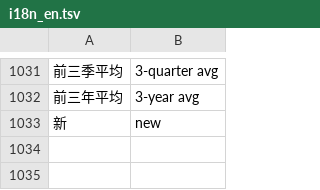
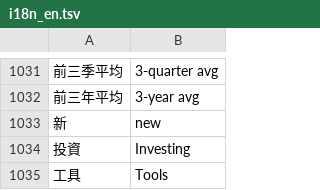
Before and after one commit to Enwei0715/Money_Manager, a TSV file: app/src/main/assets/i18n_en.tsv, drawn as a sheet; only a part is shown, gaps mark what is left out; the diff names each change by its address in the sheet, - before the commit and + after, or states it on an @@ line.

```diff
--- a/app/src/main/assets/i18n_en.tsv
+++ b/app/src/main/assets/i18n_en.tsv
+row 1034: 投資 | Investing
+row 1035: 工具 | Tools
```
Also changed, not shown: 1 other file.
